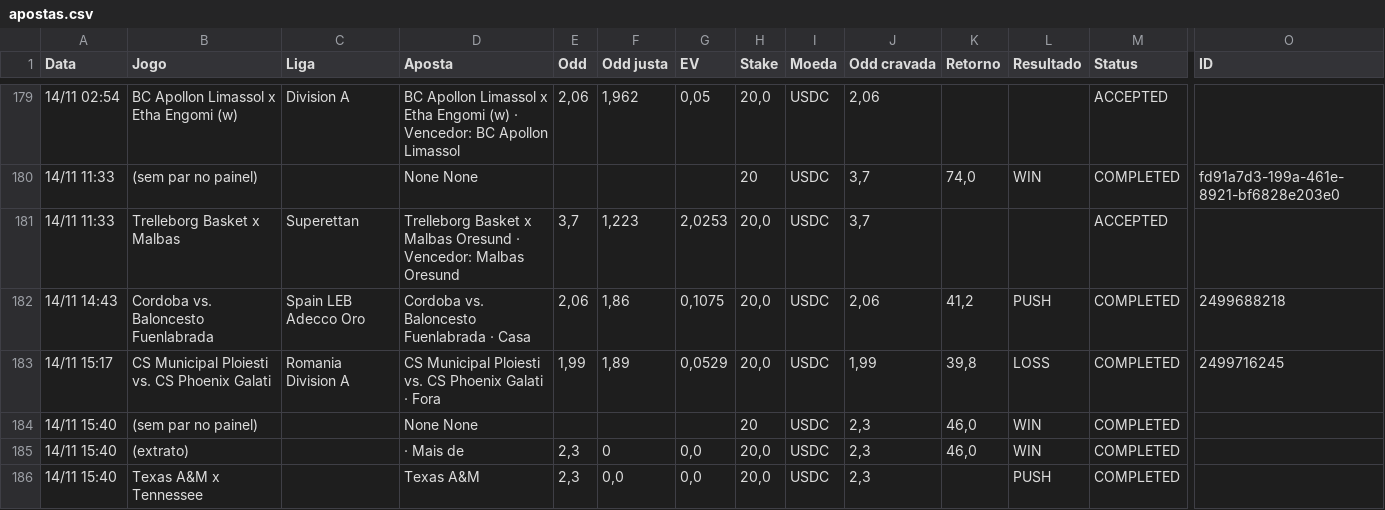
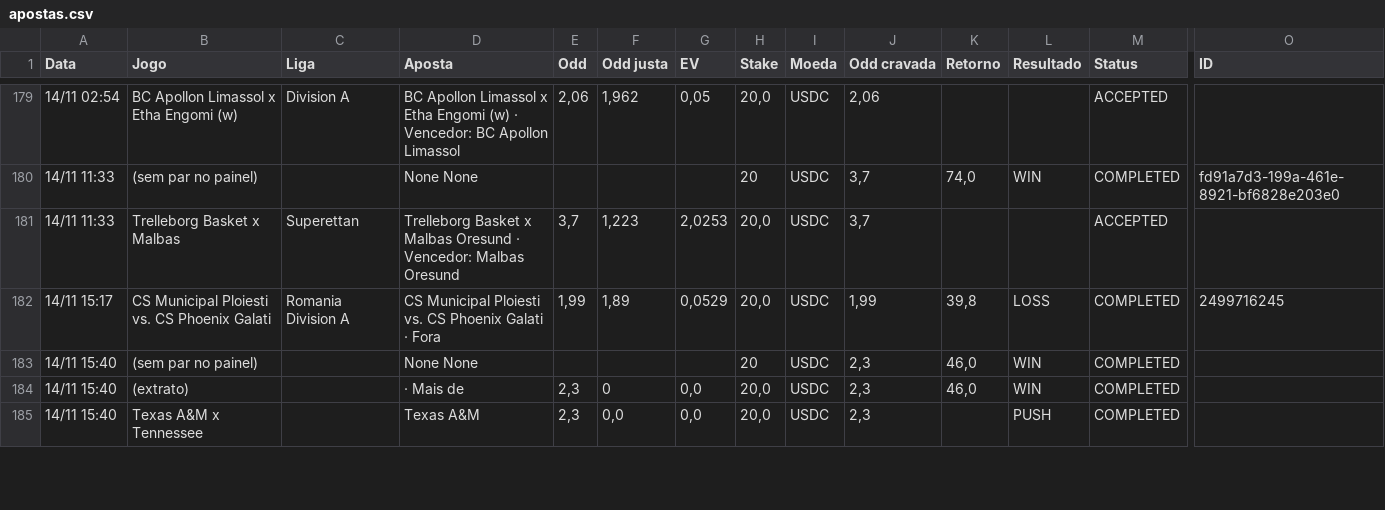
Before and after one commit to paterrx/apostas-espelho, a CSV file: apostas.csv, drawn as a sheet; only a part is shown, gaps mark what is left out; rows hold the shown columns only; the diff names each change by its address in the sheet, - before the commit and + after, or states it on an @@ line.

Commit message:
espelho: sincroniza com o extrato
Co-authored-by: OpenBot <335604065+openbotgit[bot]@users.noreply.github.com>

```diff
--- a/apostas.csv
+++ b/apostas.csv
-row 182: 14/11 14:43 | Cordoba vs. Baloncesto Fuenlabrada | Spain LEB Adecco Oro | Cordoba vs. Baloncesto Fuenlabrada · Casa | 2,06 | 1,86 | 0,1075 | 20,0 | USDC | 2,06 | 41,2 | PUSH | COMPLETED | 2499688218
```
